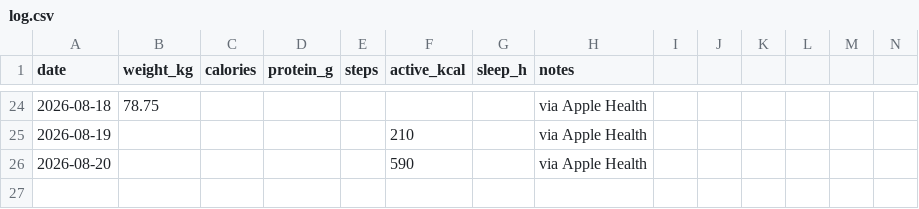
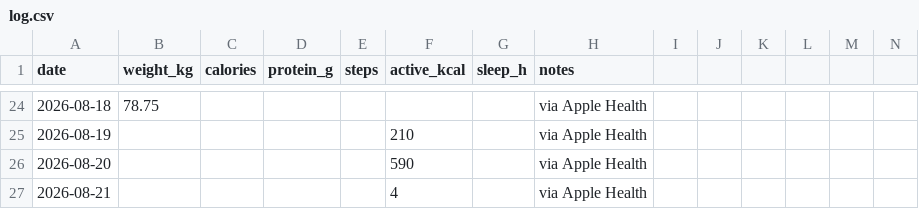
Before and after one commit to vrusi/weight-tracker, a CSV file: log.csv, drawn as a sheet; only a part is shown, gaps mark what is left out; rows hold the shown columns only; the diff names each change by its address in the sheet, - before the commit and + after, or states it on an @@ line.

Commit message:
log: via Apple Health

```diff
--- a/log.csv
+++ b/log.csv
+row 27: 2026-08-21 |  |  |  |  | 4 |  | via Apple Health
```
